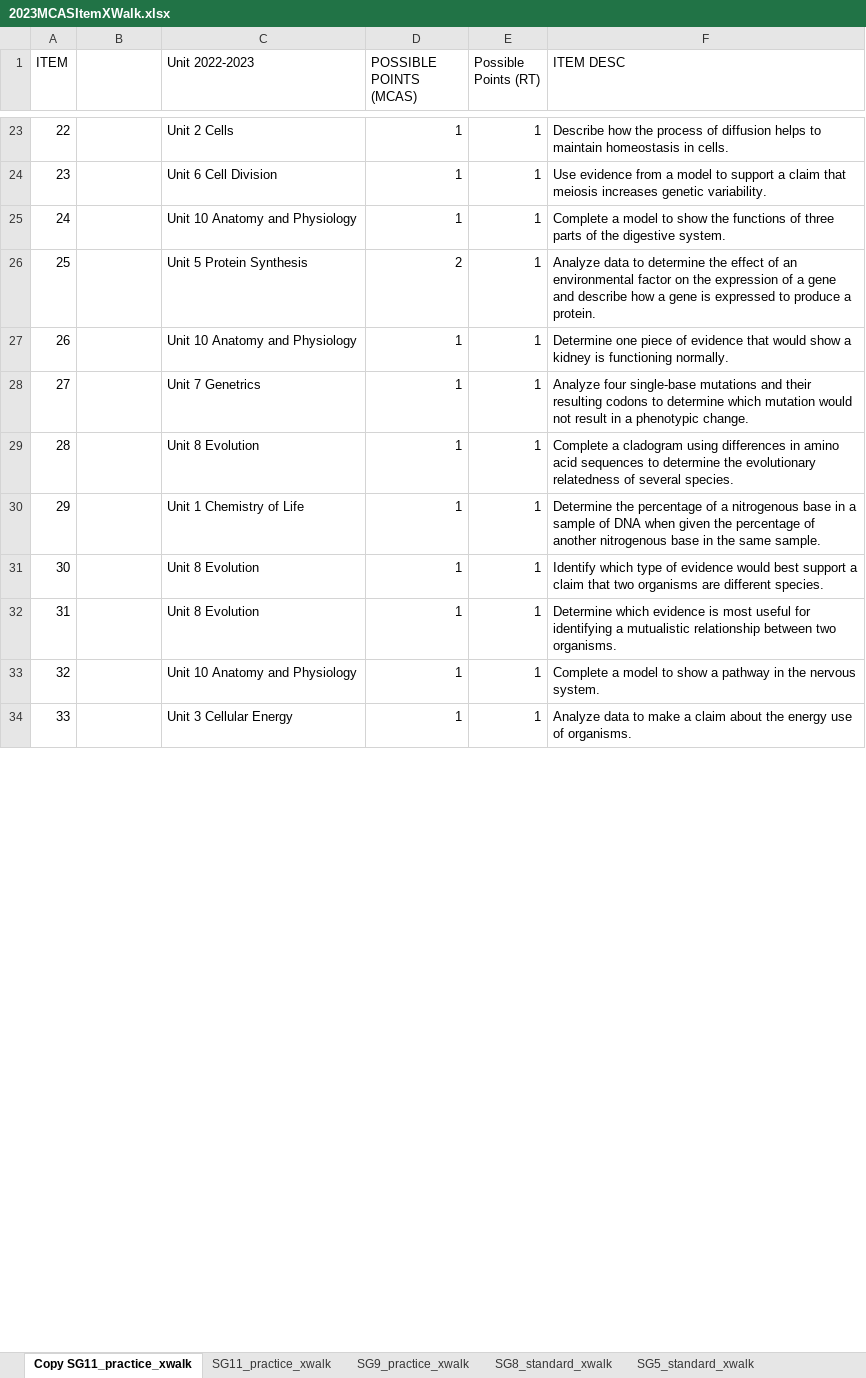
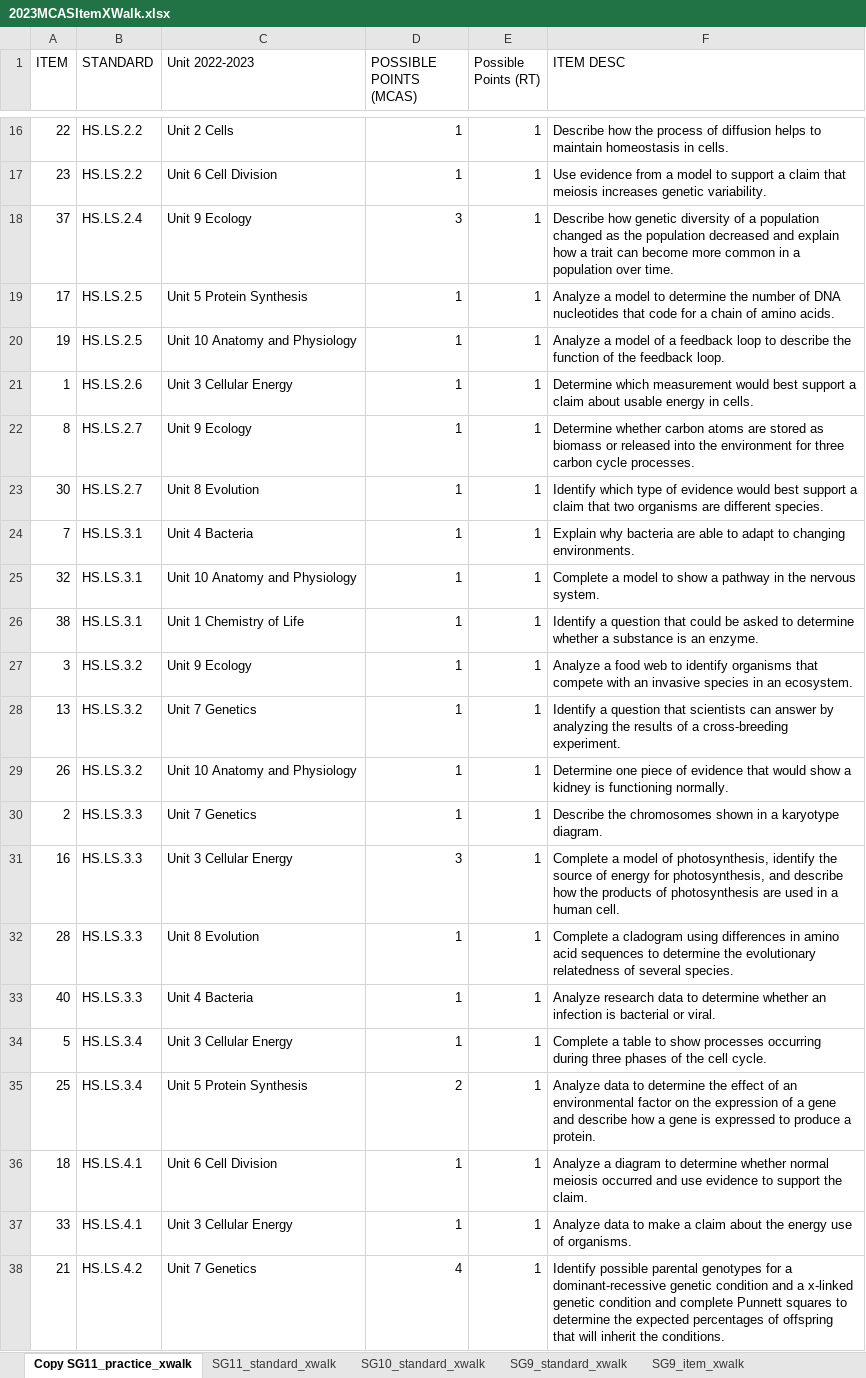
Before and after one commit to TheresaSzczepanski/DACSSIS2024, an Excel workbook: data/2023MCASItemXWalk.xlsx, sheet Copy SG11_practice_xwalk, drawn as a sheet; only a part is shown, gaps mark what is left out; values as stored, in another font and other column widths than the file's, no cell formats; charts and pictures not drawn; removed rows and columns are numbered as before the commit, all else as after; the diff covers the shown part only; the diff names each change by its address in the sheet, - before the commit and + after, or states it on an @@ line.

Commit message:
Updated Dashboard with Physics Crosswalk data frames
ToDo: Create STE Crosswalk data frames

ToDo: all analysis pages

```diff
--- a/data/2023MCASItemXWalk.xlsx (sheet Copy SG11_practice_xwalk)
+++ b/data/2023MCASItemXWalk.xlsx (sheet Copy SG11_practice_xwalk)
-sheet tab: SG11_practice_xwalk
+sheet tab: SG11_standard_xwalk
-sheet tab: SG9_practice_xwalk
+sheet tab: SG10_standard_xwalk
+sheet tab: SG9_standard_xwalk
+sheet tab: SG9_item_xwalk
-B1: (empty)
+B1: STANDARD
-B16:B17 (STANDARD): (empty)
+B16:B17 (STANDARD): HS.LS.2.2
+row 18: 37 | HS.LS.2.4 | Unit 9 Ecology | 3 | 1 | Describe how genetic diversity of a population changed as the population decreased and explain how a trait can become more common in a population over time.
+row 19: 17 | HS.LS.2.5 | Unit 5 Protein Synthesis | 1 | 1 | Analyze a model to determine the number of DNA nucleotides that code for a chain of amino acids.
+row 20: 19 | HS.LS.2.5 | Unit 10 Anatomy and Physiology | 1 | 1 | Analyze a model of a feedback loop to describe the function of the feedback loop.
+row 21: 1 | HS.LS.2.6 | Unit 3 Cellular Energy | 1 | 1 | Determine which measurement would best support a claim about usable energy in cells.
+row 22: 8 | HS.LS.2.7 | Unit 9 Ecology | 1 | 1 | Determine whether carbon atoms are stored as biomass or released into the environment for three carbon cycle processes.
+row 23: 30 | HS.LS.2.7 | Unit 8 Evolution | 1 | 1 | Identify which type of evidence would best support a claim that two organisms are different species.
+row 24: 7 | HS.LS.3.1 | Unit 4 Bacteria | 1 | 1 | Explain why bacteria are able to adapt to changing environments.
-A25 (ITEM): 24
+A25 (ITEM): 32
-B25 (STANDARD): (empty)
+B25 (STANDARD): HS.LS.3.1
-F25 (ITEM DESC): …to show the functions of three parts of the digestive system.
+F25 (ITEM DESC): …to show a pathway in the nervous system.
-row 26: 25 |  | Unit 5 Protein Synthesis | 2 | 1 | Analyze data to determine the effect of an environmental factor on the expression of a gene and describe how a gene is expressed to produce a protein.
+row 26: 38 | HS.LS.3.1 | Unit 1 Chemistry of Life | 1 | 1 | Identify a question that could be asked to determine whether a substance is an enzyme.
+row 27: 3 | HS.LS.3.2 | Unit 9 Ecology | 1 | 1 | Analyze a food web to identify organisms that compete with an invasive species in an ecosystem.
+row 28: 13 | HS.LS.3.2 | Unit 7 Genetics | 1 | 1 | Identify a question that scientists can answer by analyzing the results of a cross-breeding experiment.
-B29 (STANDARD): (empty)
+B29 (STANDARD): HS.LS.3.2
-A30 (ITEM): 27
+A30 (ITEM): 2
-B30 (STANDARD): (empty)
+B30 (STANDARD): HS.LS.3.3
-C30 (Unit 2022-2023): Unit 7 Genetrics
+C30 (Unit 2022-2023): Unit 7 Genetics
-F30 (ITEM DESC): Analyze four single-base mutations and their resulting codons to determine which mutation would not result in a phenotypic change.
+F30 (ITEM DESC): Describe the chromosomes shown in a karyotype diagram.
+row 31: 16 | HS.LS.3.3 | Unit 3 Cellular Energy | 3 | 1 | Complete a model of photosynthesis, identify the source of energy for photosynthesis, and describe how the products of photosynthesis are used in a human cell.
-B32 (STANDARD): (empty)
+B32 (STANDARD): HS.LS.3.3
-row 30: 29 |  | Unit 1 Chemistry of Life | 1 | 1 | Determine the percentage of a nitrogenous base in a sample of DNA when given the percentage of another nitrogenous base in the same sample.
-row 31: 30 |  | Unit 8 Evolution | 1 | 1 | Identify which type of evidence would best support a claim that two organisms are different species.
-row 32: 31 |  | Unit 8 Evolution | 1 | 1 | Determine which evidence is most useful for identifying a mutualistic relationship between two organisms.
-row 33: 32 |  | Unit 10 Anatomy and Physiology | 1 | 1 | Complete a model to show a pathway in the nervous system.
+row 33: 40 | HS.LS.3.3 | Unit 4 Bacteria | 1 | 1 | Analyze research data to determine whether an infection is bacterial or viral.
+row 34: 5 | HS.LS.3.4 | Unit 3 Cellular Energy | 1 | 1 | Complete a table to show processes occurring during three phases of the cell cycle.
+row 35: 25 | HS.LS.3.4 | Unit 5 Protein Synthesis | 2 | 1 | Analyze data to determine the effect of an environmental factor on the expression of a gene and describe how a gene is expressed to produce a protein.
+row 36: 18 | HS.LS.4.1 | Unit 6 Cell Division | 1 | 1 | Analyze a diagram to determine whether normal meiosis occurred and use evidence to support the claim.
-B37 (STANDARD): (empty)
+B37 (STANDARD): HS.LS.4.1
+row 38: 21 | HS.LS.4.2 | Unit 7 Genetics | 4 | 1 | Identify possible parental genotypes for a dominant-recessive genetic condition and a x-linked genetic condition and complete Punnett squares to determine the expected percentages of offspring that will inherit the conditions.
```
Also changed, not shown: 13 added rows, 24 removed rows and 9 edited cells elsewhere in this sheet, sheet SG5_standard_xwalk, sheet SG10_standard_xwalk, sheet SG11_standard_xwalk, sheet SG8_standard_xwalk, sheet EG6_xwalk, other sheet tabs, cell formats, charts or pictures, 3 other files.
